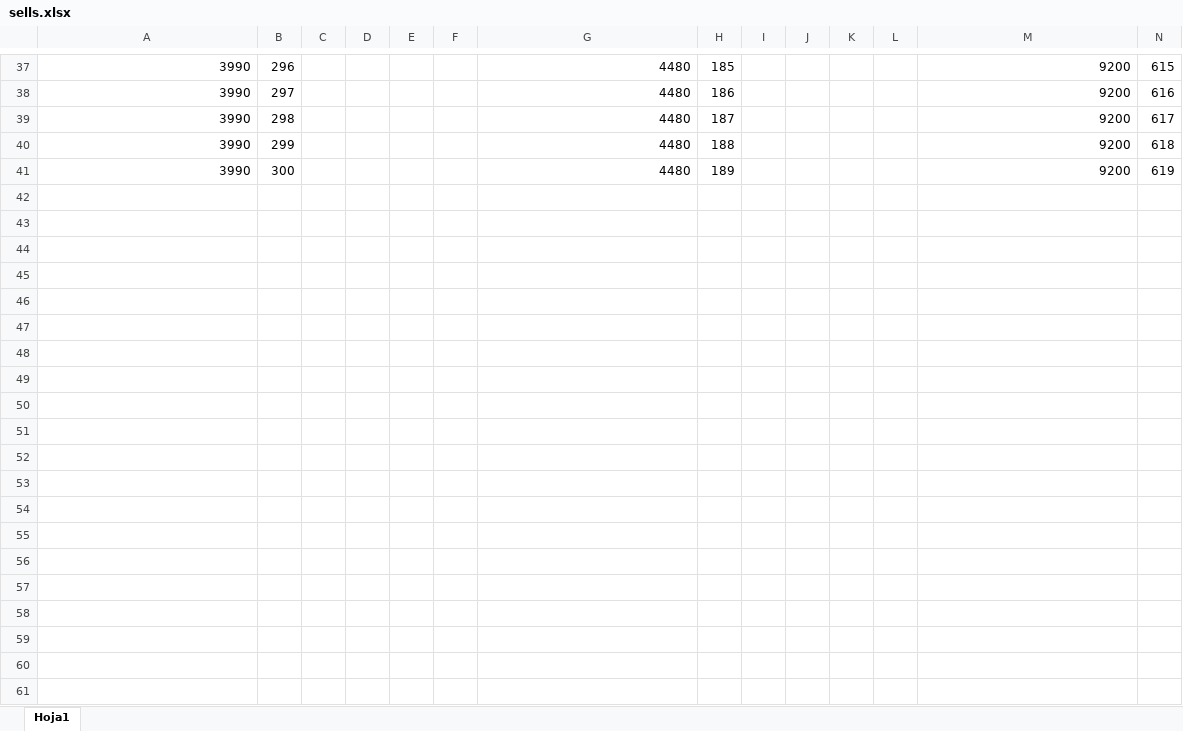
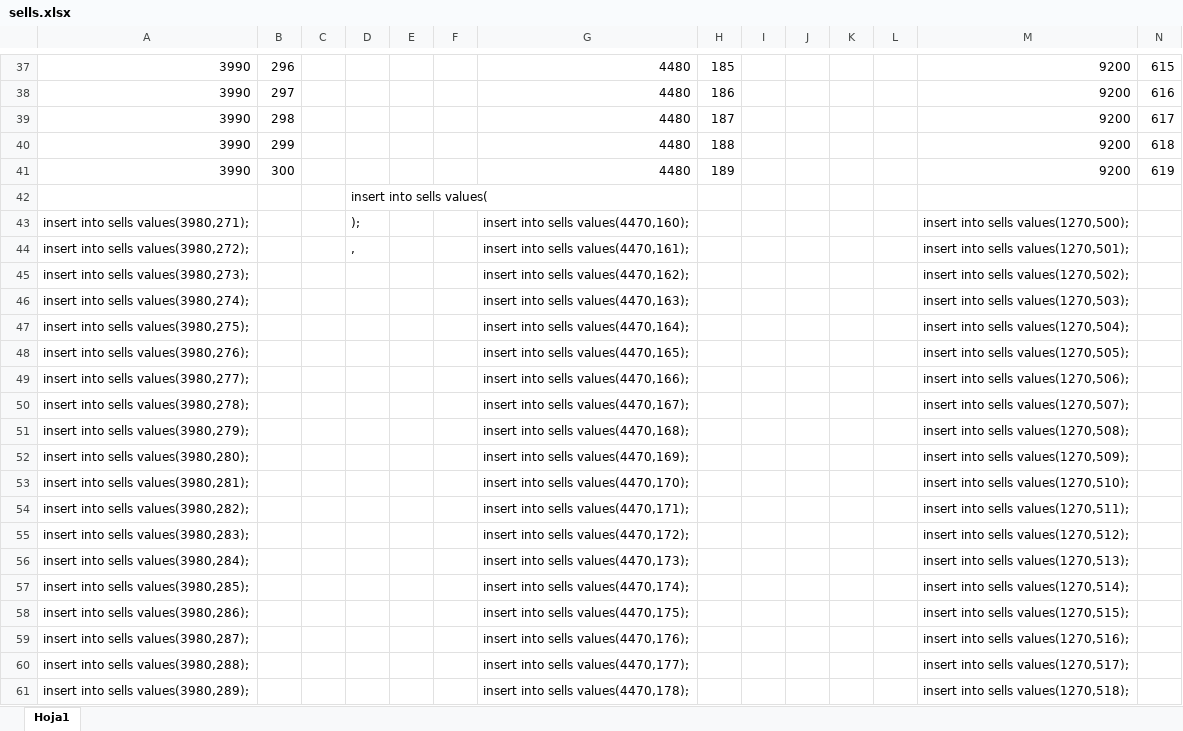
Before and after one commit to MSchere/databases, an Excel workbook: Archivos Excel/sells.xlsx, sheet Hoja1, drawn as a sheet; only a part is shown, gaps mark what is left out; values as stored, in another font and other column widths than the file's, no borders; rows hold the shown columns only; the diff covers the shown part only; the diff names each change by its address in the sheet, - before the commit and + after, or states it on an @@ line.

Commit message:
Excel insertions

```diff
--- a/Archivos Excel/sells.xlsx (sheet Hoja1)
+++ b/Archivos Excel/sells.xlsx (sheet Hoja1)
+row 42:  |  |  | insert into sells values(
+row 43: insert into sells values(3980,271); |  |  | ); |  |  | insert into sells values(4470,160); |  |  |  |  |  | insert into sells values(1270,500);
+row 44: insert into sells values(3980,272); |  |  | , |  |  | insert into sells values(4470,161); |  |  |  |  |  | insert into sells values(1270,501);
+row 45: insert into sells values(3980,273); |  |  |  |  |  | insert into sells values(4470,162); |  |  |  |  |  | insert into sells values(1270,502);
+row 46: insert into sells values(3980,274); |  |  |  |  |  | insert into sells values(4470,163); |  |  |  |  |  | insert into sells values(1270,503);
+row 47: insert into sells values(3980,275); |  |  |  |  |  | insert into sells values(4470,164); |  |  |  |  |  | insert into sells values(1270,504);
+row 48: insert into sells values(3980,276); |  |  |  |  |  | insert into sells values(4470,165); |  |  |  |  |  | insert into sells values(1270,505);
+row 49: insert into sells values(3980,277); |  |  |  |  |  | insert into sells values(4470,166); |  |  |  |  |  | insert into sells values(1270,506);
+row 50: insert into sells values(3980,278); |  |  |  |  |  | insert into sells values(4470,167); |  |  |  |  |  | insert into sells values(1270,507);
+row 51: insert into sells values(3980,279); |  |  |  |  |  | insert into sells values(4470,168); |  |  |  |  |  | insert into sells values(1270,508);
+row 52: insert into sells values(3980,280); |  |  |  |  |  | insert into sells values(4470,169); |  |  |  |  |  | insert into sells values(1270,509);
+row 53: insert into sells values(3980,281); |  |  |  |  |  | insert into sells values(4470,170); |  |  |  |  |  | insert into sells values(1270,510);
+row 54: insert into sells values(3980,282); |  |  |  |  |  | insert into sells values(4470,171); |  |  |  |  |  | insert into sells values(1270,511);
+row 55: insert into sells values(3980,283); |  |  |  |  |  | insert into sells values(4470,172); |  |  |  |  |  | insert into sells values(1270,512);
+row 56: insert into sells values(3980,284); |  |  |  |  |  | insert into sells values(4470,173); |  |  |  |  |  | insert into sells values(1270,513);
+row 57: insert into sells values(3980,285); |  |  |  |  |  | insert into sells values(4470,174); |  |  |  |  |  | insert into sells values(1270,514);
+row 58: insert into sells values(3980,286); |  |  |  |  |  | insert into sells values(4470,175); |  |  |  |  |  | insert into sells values(1270,515);
+row 59: insert into sells values(3980,287); |  |  |  |  |  | insert into sells values(4470,176); |  |  |  |  |  | insert into sells values(1270,516);
+row 60: insert into sells values(3980,288); |  |  |  |  |  | insert into sells values(4470,177); |  |  |  |  |  | insert into sells values(1270,517);
+row 61: insert into sells values(3980,289); |  |  |  |  |  | insert into sells values(4470,178); |  |  |  |  |  | insert into sells values(1270,518);
```
Also changed, not shown: 22 added rows elsewhere in this sheet, Archivos Excel/contains.xlsx, Archivos Excel/musician.xlsx, 14 other files.
